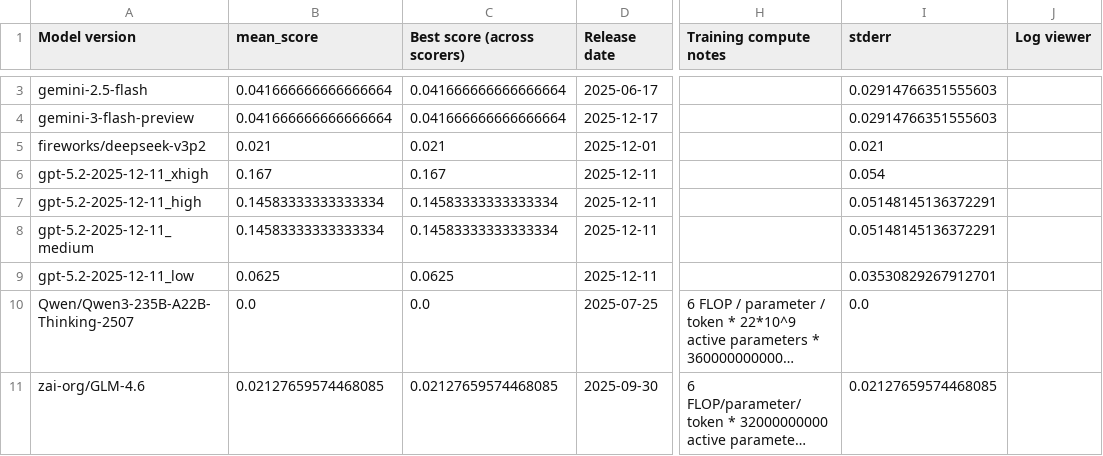
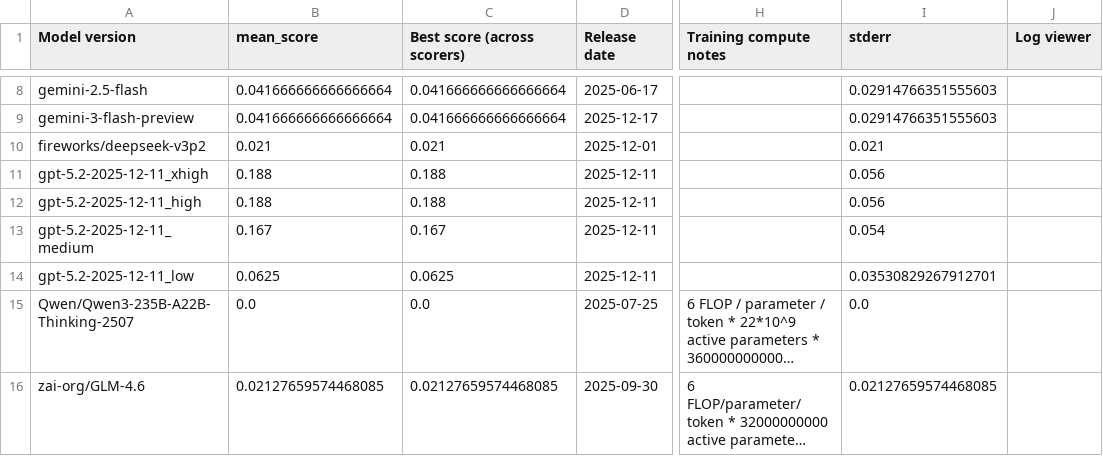
Before and after one commit to alexsengupta/AlexWeb2026, a CSV file: AI_model_growth/example_data/benchmark_data/frontiermath_tier_4.csv, drawn as a sheet; only a part is shown, gaps mark what is left out; long unchanged cells end in …; addresses are those after the commit; the diff covers the shown part only; the diff names each change by its address in the sheet, - before the commit and + after, or states it on an @@ line.

```diff
--- a/AI_model_growth/example_data/benchmark_data/frontiermath_tier_4.csv
+++ b/AI_model_growth/example_data/benchmark_data/frontiermath_tier_4.csv
-B11 (mean_score): 0.167
+B11 (mean_score): 0.188
-C11 (Best score (across scorers)): 0.167
+C11 (Best score (across scorers)): 0.188
-I11 (stderr): 0.054
+I11 (stderr): 0.056
-B12 (mean_score): 0.14583333333333334
+B12 (mean_score): 0.188
-C12 (Best score (across scorers)): 0.14583333333333334
+C12 (Best score (across scorers)): 0.188
-I12 (stderr): 0.05148145136372291
+I12 (stderr): 0.056
-B13 (mean_score): 0.14583333333333334
+B13 (mean_score): 0.167
-C13 (Best score (across scorers)): 0.14583333333333334
+C13 (Best score (across scorers)): 0.167
-I13 (stderr): 0.05148145136372291
+I13 (stderr): 0.054
```
Also changed, not shown: 5 added rows and 6 edited cells elsewhere in this file, AI_model_growth/example_data/benchmark_data/chess_puzzles.csv, AI_model_growth/example_data/benchmark_data/epoch_capabilities_index.csv, 51 other files.
